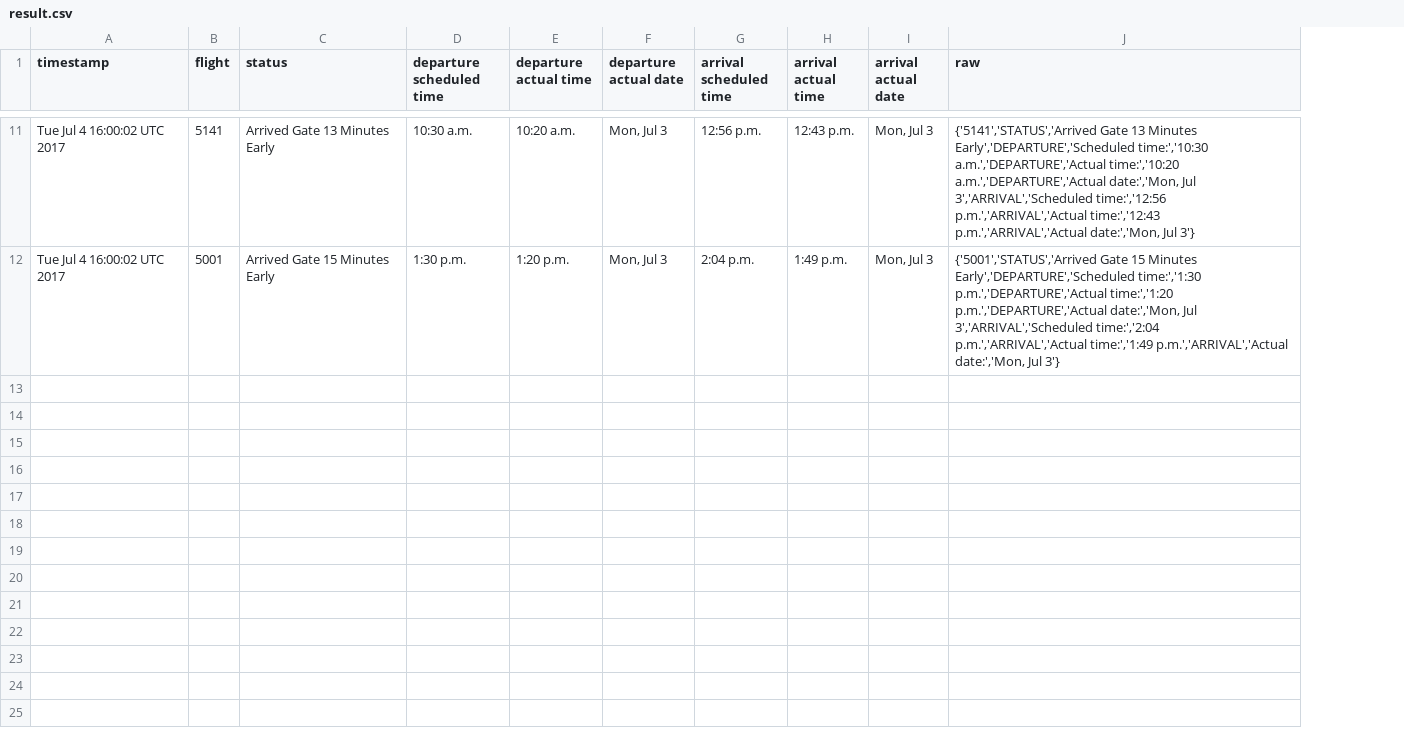
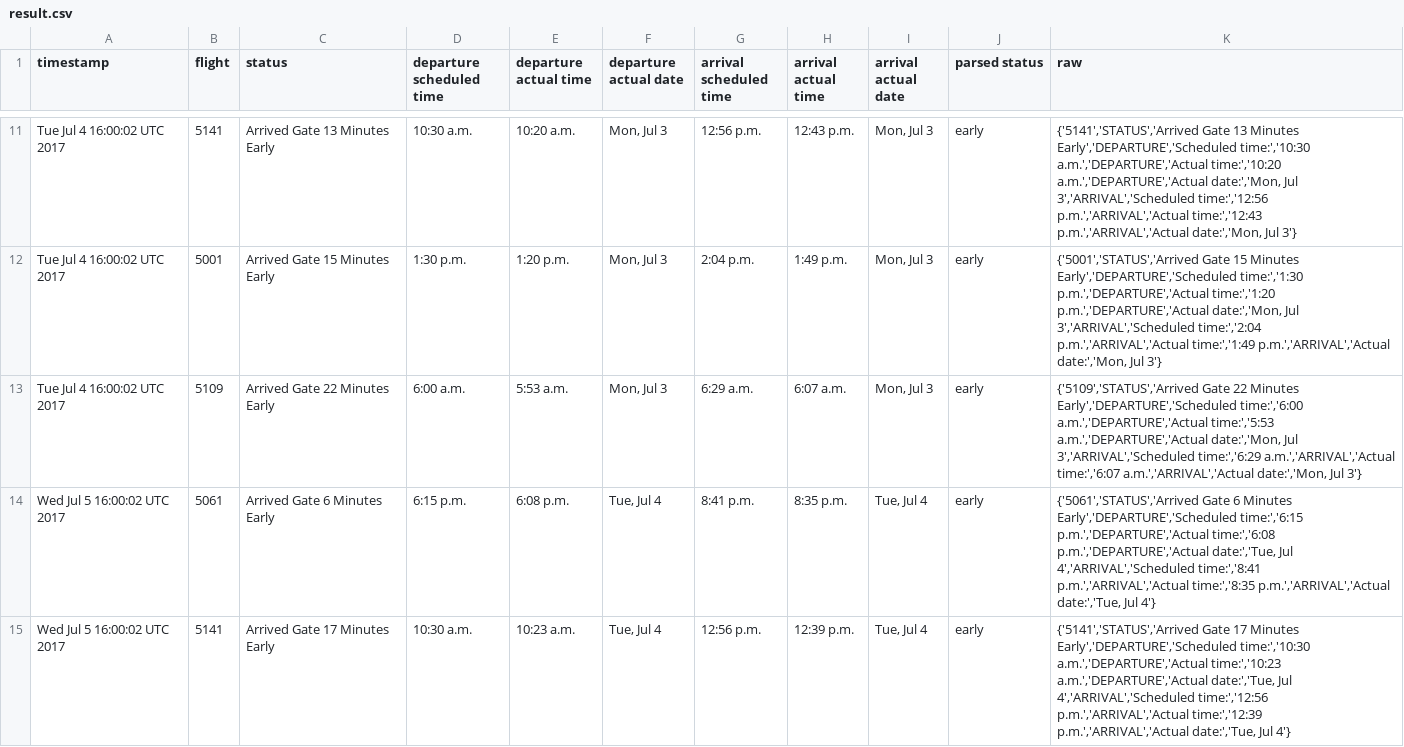
Before and after one commit to nverhaaren/code-samples, a CSV file: houghton/result.csv, drawn as a sheet; only a part is shown, gaps mark what is left out; the diff covers the shown part only; the diff names each change by its address in the sheet, - before the commit and + after, or states it on an @@ line.

Commit message:
houghton: updated process_results.py to parse the flight status, added more data and a CSV with all results so far

```diff
--- a/houghton/result.csv
+++ b/houghton/result.csv
+column J (parsed status), rows 11-12: early | early
+row 13: Tue Jul 4 16:00:02 UTC 2017 | 5109 | Arrived Gate 22 Minutes Early | 6:00 a.m. | 5:53 a.m. | Mon, Jul 3 | 6:29 a.m. | 6:07 a.m. | Mon, Jul 3 | early | {'5109','STATUS','Arrived Gate 22 Minutes Early','DEPARTURE','Scheduled time:','6:00 a.m.','DEPARTURE','Actual time:','5:53 a.m.','DEPARTURE','Actual date:','Mon, Jul 3','ARRIVAL','Scheduled time:','6:29 a.m.','ARRIVAL','Actual time:','6:07 a.m.','ARRIVAL','Actual date:','Mon, Jul 3'}
+row 14: Wed Jul 5 16:00:02 UTC 2017 | 5061 | Arrived Gate 6 Minutes Early | 6:15 p.m. | 6:08 p.m. | Tue, Jul 4 | 8:41 p.m. | 8:35 p.m. | Tue, Jul 4 | early | {'5061','STATUS','Arrived Gate 6 Minutes Early','DEPARTURE','Scheduled time:','6:15 p.m.','DEPARTURE','Actual time:','6:08 p.m.','DEPARTURE','Actual date:','Tue, Jul 4','ARRIVAL','Scheduled time:','8:41 p.m.','ARRIVAL','Actual time:','8:35 p.m.','ARRIVAL','Actual date:','Tue, Jul 4'}
+row 15: Wed Jul 5 16:00:02 UTC 2017 | 5141 | Arrived Gate 17 Minutes Early | 10:30 a.m. | 10:23 a.m. | Tue, Jul 4 | 12:56 p.m. | 12:39 p.m. | Tue, Jul 4 | early | {'5141','STATUS','Arrived Gate 17 Minutes Early','DEPARTURE','Scheduled time:','10:30 a.m.','DEPARTURE','Actual time:','10:23 a.m.','DEPARTURE','Actual date:','Tue, Jul 4','ARRIVAL','Scheduled time:','12:56 p.m.','ARRIVAL','Actual time:','12:39 p.m.','ARRIVAL','Actual date:','Tue, Jul 4'}
```
Also changed, not shown: 9 added rows elsewhere in this file, 17 other files.
